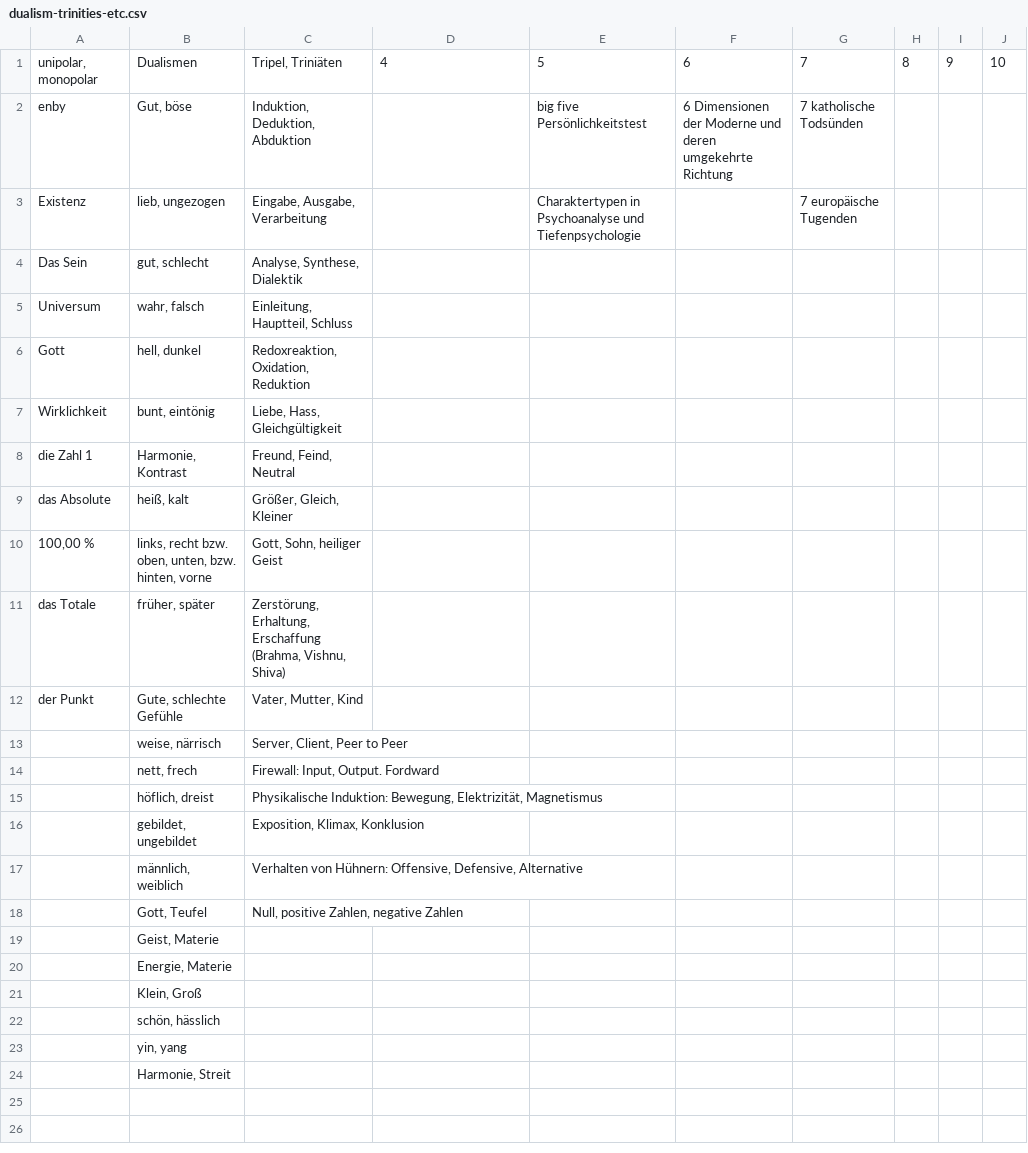
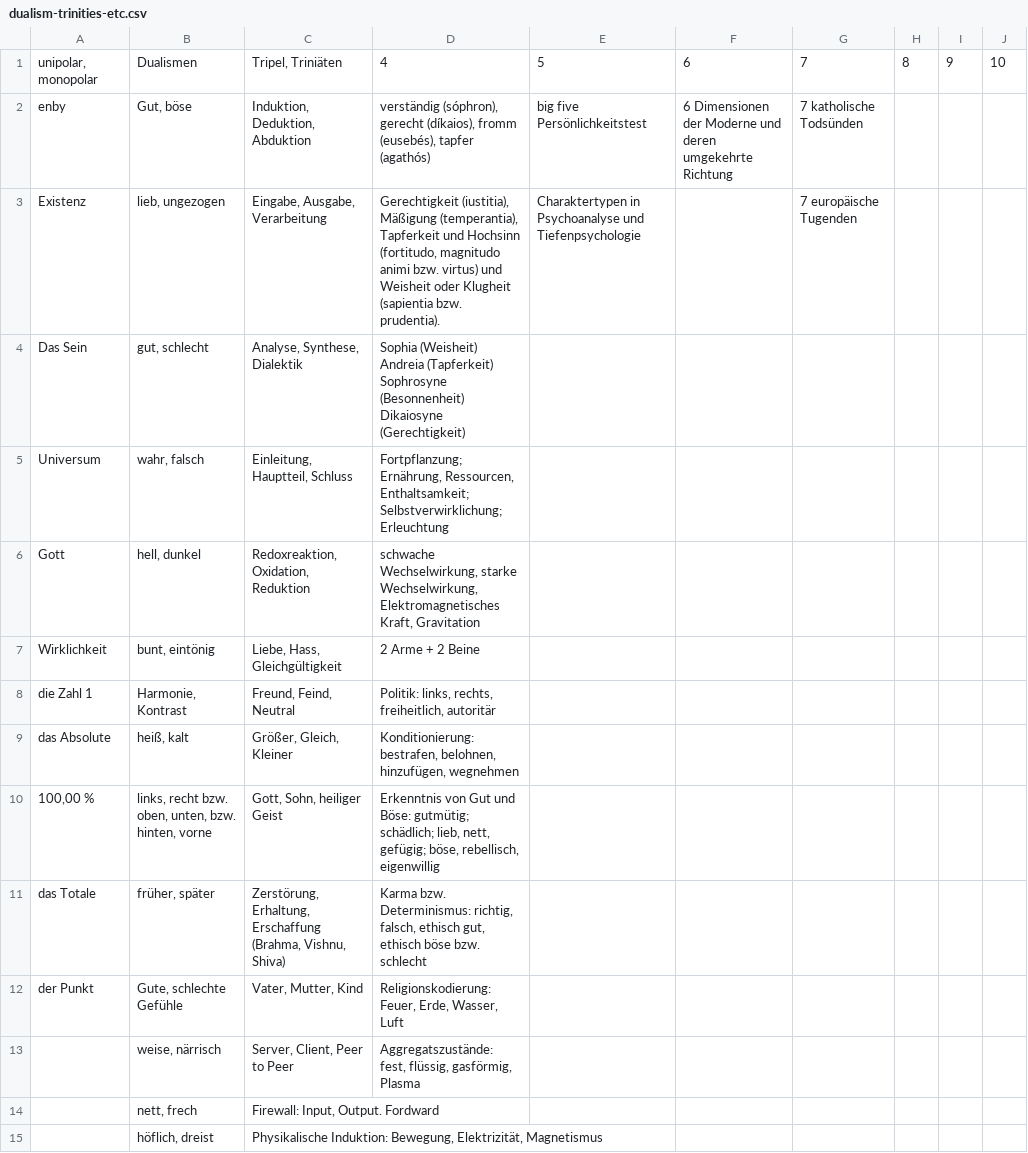
Before and after one commit to githubuser2000/reta.old.repaired, a CSV file: dualism-trinities-etc.csv, drawn as a sheet; only a part is shown; the shorter side is filled out with more unchanged rows.

```diff
--- a/dualism-trinities-etc.csv
+++ b/dualism-trinities-etc.csv
@@ -1,14 +1,14 @@
 unipolar, monopolar;Dualismen;Tripel, Triniäten;4;5;6;7;8;9;10
-enby;Gut, böse;Induktion, Deduktion, Abduktion;;big five Persönlichkeitstest;6 Dimensionen der Moderne und deren umgekehrte Richtung;7 katholische Todsünden;;;
-Existenz;lieb, ungezogen;Eingabe, Ausgabe, Verarbeitung;;Charaktertypen in Psychoanalyse und Tiefenpsychologie;;7 europäische Tugenden;;;
-Das Sein;gut, schlecht;Analyse, Synthese, Dialektik;;;;;;;
-Universum;wahr, falsch;Einleitung, Hauptteil, Schluss;;;;;;;
-Gott;hell, dunkel;Redoxreaktion, Oxidation, Reduktion;;;;;;;
-Wirklichkeit;bunt, eintönig;Liebe, Hass, Gleichgültigkeit;;;;;;;
-die Zahl 1;Harmonie, Kontrast;Freund, Feind, Neutral;;;;;;;
-das Absolute;heiß, kalt;Größer, Gleich, Kleiner;;;;;;;
-100,00 %;links, recht bzw. oben, unten, bzw. hinten, vorne;Gott, Sohn, heiliger Geist;;;;;;;
-das Totale;früher, später;Zerstörung, Erhaltung, Erschaffung (Brahma, Vishnu, Shiva);;;;;;;
-der Punkt;Gute, schlechte Gefühle;Vater, Mutter, Kind;;;;;;;
-;weise, närrisch;Server, Client, Peer to Peer;;;;;;;
+enby;Gut, böse;Induktion, Deduktion, Abduktion;verständig (sóphron), gerecht (díkaios), fromm (eusebés), tapfer (agathós);big five Persönlichkeitstest;6 Dimensionen der Moderne und deren umgekehrte Richtung;7 katholische Todsünden;;;
+Existenz;lieb, ungezogen;Eingabe, Ausgabe, Verarbeitung;Gerechtigkeit (iustitia), Mäßigung (temperantia), Tapferkeit und Hochsinn (fortitudo, magnitudo animi bzw. virtus) und  Weisheit oder Klugheit (sapientia bzw. prudentia).;Charaktertypen in Psychoanalyse und Tiefenpsychologie;;7 europäische Tugenden;;;
+Das Sein;gut, schlecht;Analyse, Synthese, Dialektik;Sophia (Weisheit) Andreia (Tapferkeit) Sophrosyne (Besonnenheit) Dikaiosyne (Gerechtigkeit);;;;;;
+Universum;wahr, falsch;Einleitung, Hauptteil, Schluss;"Fortpflanzung; Ernährung, Ressourcen, Enthaltsamkeit; Selbstverwirklichung; Erleuchtung";;;;;;
+Gott;hell, dunkel;Redoxreaktion, Oxidation, Reduktion;schwache Wechselwirkung, starke Wechselwirkung, Elektromagnetisches Kraft, Gravitation;;;;;;
+Wirklichkeit;bunt, eintönig;Liebe, Hass, Gleichgültigkeit;2 Arme + 2 Beine;;;;;;
+die Zahl 1;Harmonie, Kontrast;Freund, Feind, Neutral;Politik: links, rechts, freiheitlich,  autoritär;;;;;;
+das Absolute;heiß, kalt;Größer, Gleich, Kleiner;Konditionierung: bestrafen, belohnen, hinzufügen,  wegnehmen;;;;;;
+100,00 %;links, recht bzw. oben, unten, bzw. hinten, vorne;Gott, Sohn, heiliger Geist;"Erkenntnis von Gut und Böse: gutmütig; schädlich;  lieb, nett, gefügig; böse, rebellisch, eigenwillig";;;;;;
+das Totale;früher, später;Zerstörung, Erhaltung, Erschaffung (Brahma, Vishnu, Shiva);Karma bzw. Determinismus: richtig, falsch, ethisch gut, ethisch böse bzw. schlecht;;;;;;
+der Punkt;Gute, schlechte Gefühle;Vater, Mutter, Kind;Religionskodierung: Feuer, Erde, Wasser, Luft;;;;;;
+;weise, närrisch;Server, Client, Peer to Peer;Aggregatszustände: fest, flüssig, gasförmig, Plasma;;;;;;
 ;nett, frech;Firewall: Input, Output. Fordward;;;;;;;
```
Also changed, not shown: religion.csv, 7 other files.
